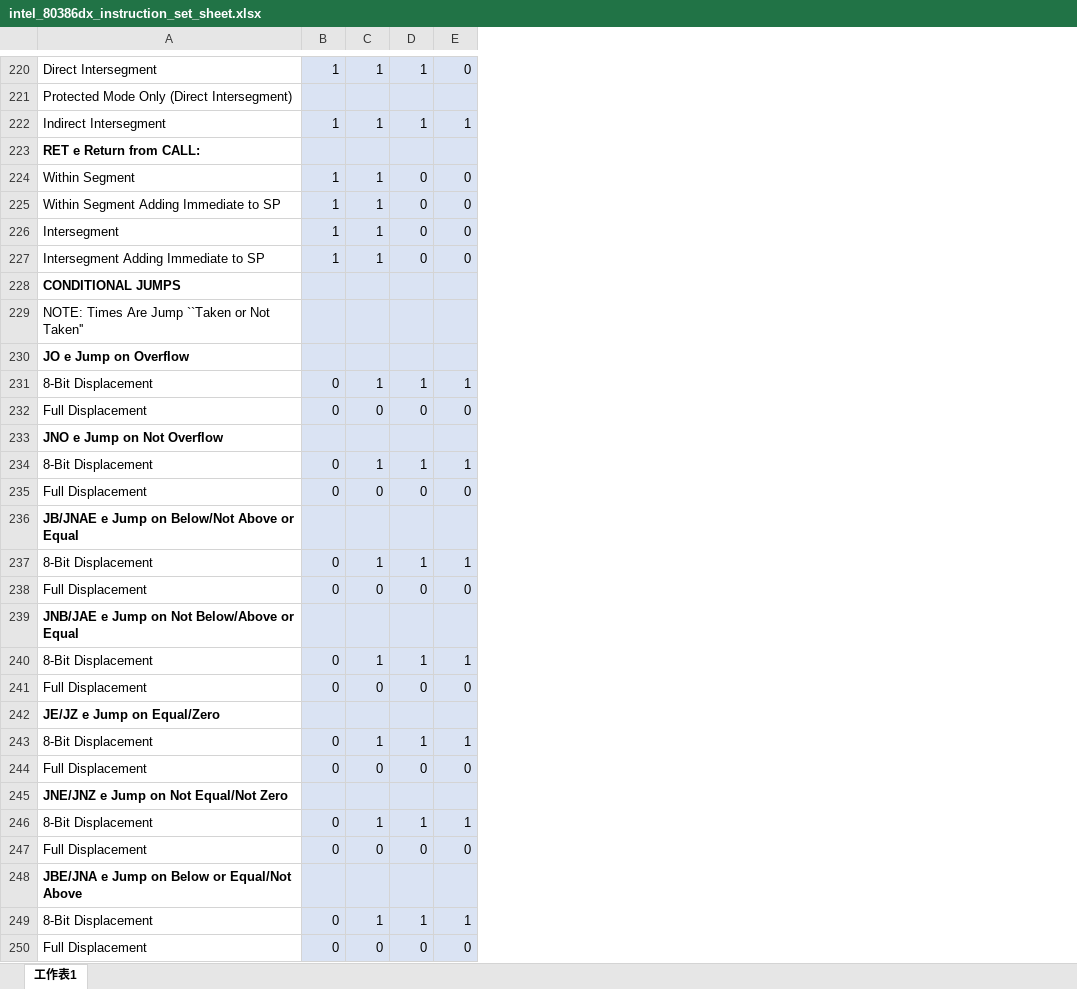
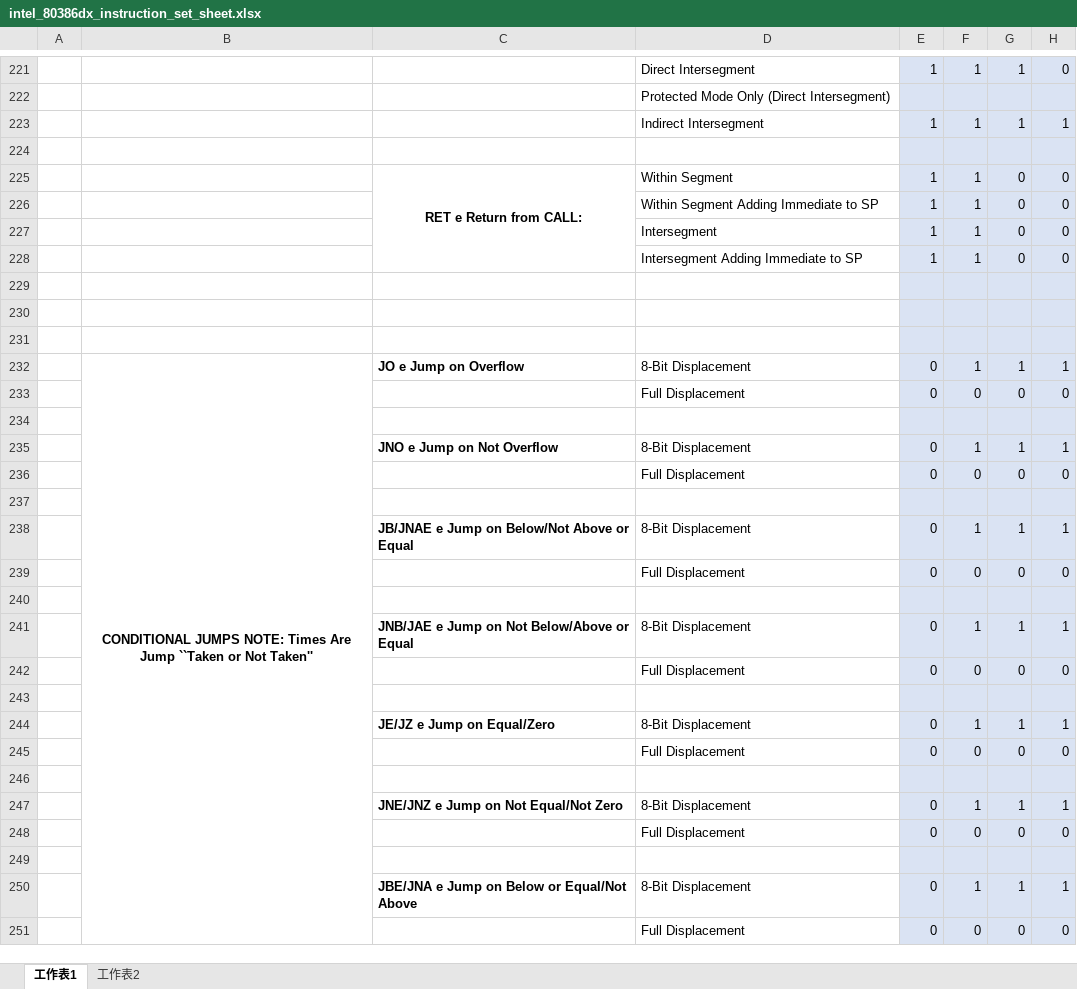
Before and after one commit to openx86/openx86, an Excel workbook: doc/intel_80386dx_instruction_set_sheet.xlsx, sheet 工作表1, drawn as a sheet; only a part is shown, gaps mark what is left out; values as stored, in another font and other column widths than the file's, no borders; addresses are those after the commit; the diff covers the shown part only; the diff names each change by its address in the sheet, - before the commit and + after, or states it on an @@ line.

Commit message:
update intel_80386dx_instruction_set_sheet format

```diff
--- a/doc/intel_80386dx_instruction_set_sheet.xlsx (sheet 工作表1)
+++ b/doc/intel_80386dx_instruction_set_sheet.xlsx (sheet 工作表1)
+sheet tab: 工作表2
+column A, empty
+column B, row 232: CONDITIONAL JUMPS NOTE: Times Are Jump ``Taken or Not Taken''
+column C, rows 225-250: RET e Return from CALL: |  |  |  |  |  |  | JO e Jump on Overflow |  |  | JNO e Jump on Not Overflow |  |  | JB/JNAE e Jump on Below/Not Above or Equal |  |  | JNB/JAE e Jump on Not Below/Above or Equal |  |  | JE/JZ e Jump on Equal/Zero |  |  | JNE/JNZ e Jump on Not Equal/Not Zero |  |  | JBE/JNA e Jump on Below or Equal/Not Above
-D224: RET e Return from CALL:
+D224: (empty)
-D229: CONDITIONAL JUMPS
+D229: (empty)
-D230: NOTE: Times Are Jump ``Taken or Not Taken''
+D230: (empty)
-D231: JO e Jump on Overflow
+D231: (empty)
-D234: JNO e Jump on Not Overflow
+D234: (empty)
-D237: JB/JNAE e Jump on Below/Not Above or Equal
+D237: (empty)
-D240: JNB/JAE e Jump on Not Below/Above or Equal
+D240: (empty)
-D243: JE/JZ e Jump on Equal/Zero
+D243: (empty)
-D246: JNE/JNZ e Jump on Not Equal/Not Zero
+D246: (empty)
-D249: JBE/JNA e Jump on Below or Equal/Not Above
+D249: (empty)
```
Also changed, not shown: 1 added row and 150 edited cells elsewhere in this sheet.
